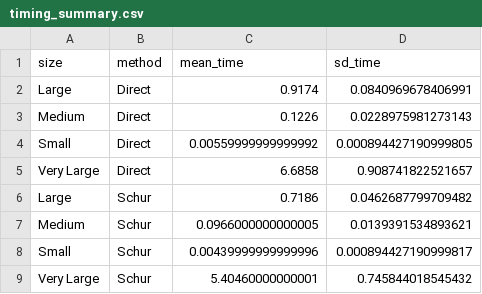
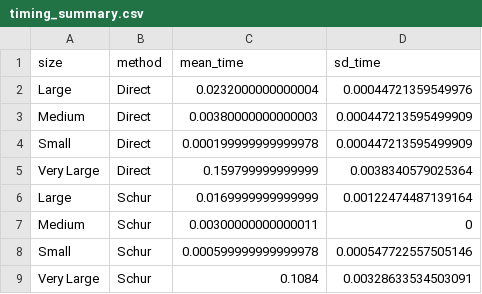
Before and after one commit to viniciusjunqueira/pev_ungenotyped, a CSV file: results/timing_summary.csv, drawn as a sheet.

```diff
--- a/results/timing_summary.csv
+++ b/results/timing_summary.csv
@@ -1,9 +1,9 @@
 "size","method","mean_time","sd_time"
-"Large","Direct",0.9174,0.0840969678406991
-"Medium","Direct",0.1226,0.0228975981273143
-"Small","Direct",0.00559999999999992,0.000894427190999805
-"Very Large","Direct",6.6858,0.908741822521657
-"Large","Schur",0.7186,0.0462687799709482
-"Medium","Schur",0.0966000000000005,0.0139391534893621
-"Small","Schur",0.00439999999999996,0.000894427190999817
-"Very Large","Schur",5.40460000000001,0.745844018545432
+"Large","Direct",0.0232000000000004,0.00044721359549976
+"Medium","Direct",0.00380000000000003,0.000447213595499909
+"Small","Direct",0.000199999999999978,0.000447213595499909
+"Very Large","Direct",0.159799999999999,0.0038340579025364
+"Large","Schur",0.0169999999999999,0.00122474487139164
+"Medium","Schur",0.00300000000000011,0
+"Small","Schur",0.000599999999999978,0.000547722557505146
+"Very Large","Schur",0.1084,0.00328633534503091
```
Also changed, not shown: results/pev_comparison_statistics.csv, results/timing_results_all_replicates.csv, 7 other files.
